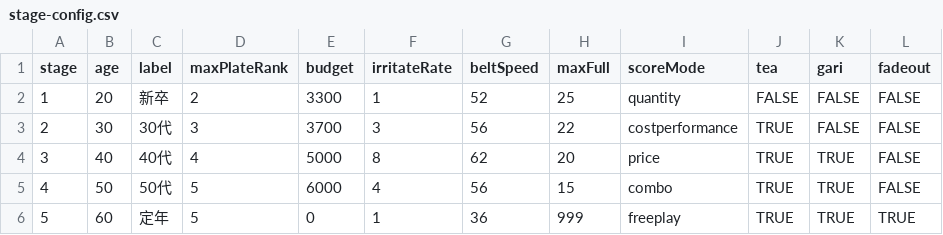
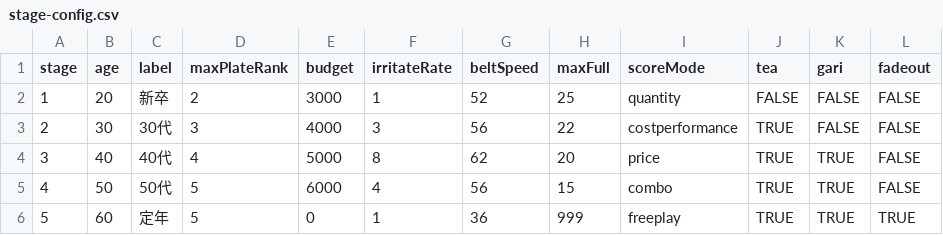
Before and after one commit to tactaoki/OreNoSushi, a CSV file: stage-config.csv, drawn as a sheet.

```diff
--- a/stage-config.csv
+++ b/stage-config.csv
@@ -1,4 +1,4 @@
 stage,age,label,maxPlateRank,budget,irritateRate,beltSpeed,maxFull,scoreMode,tea,gari,fadeout
-1,20,新卒,2,3300,1,52,25,quantity,FALSE,FALSE,FALSE
-2,30,30代,3,3700,3,56,22,costperformance,TRUE,FALSE,FALSE
+1,20,新卒,2,3000,1,52,25,quantity,FALSE,FALSE,FALSE
+2,30,30代,3,4000,3,56,22,costperformance,TRUE,FALSE,FALSE
 3,40,40代,4,5000,8,62,20,price,TRUE,TRUE,FALSE
```
Also changed, not shown: scenario.csv, stage-hints.csv, 2 other files.
